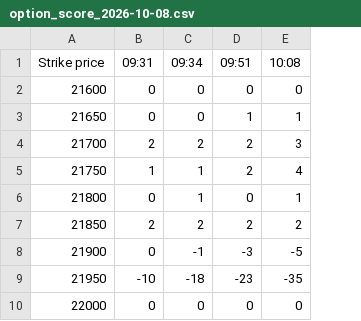
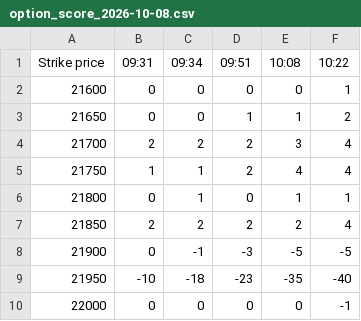
Before and after one commit to bigdatainterview18-cmyk/Nifty_Combined, a CSV file: docs/option_score/option_score_2026-10-08.csv, drawn as a sheet; only a part is shown; the diff names each change by its address in the sheet, - before the commit and + after, or states it on an @@ line.

```diff
--- a/docs/option_score/option_score_2026-10-08.csv
+++ b/docs/option_score/option_score_2026-10-08.csv
+column F (10:22), rows 2-10: 1 | 2 | 4 | 4 | 1 | 4 | -5 | -40 | -1
```
Also changed, not shown: 3 other files.
